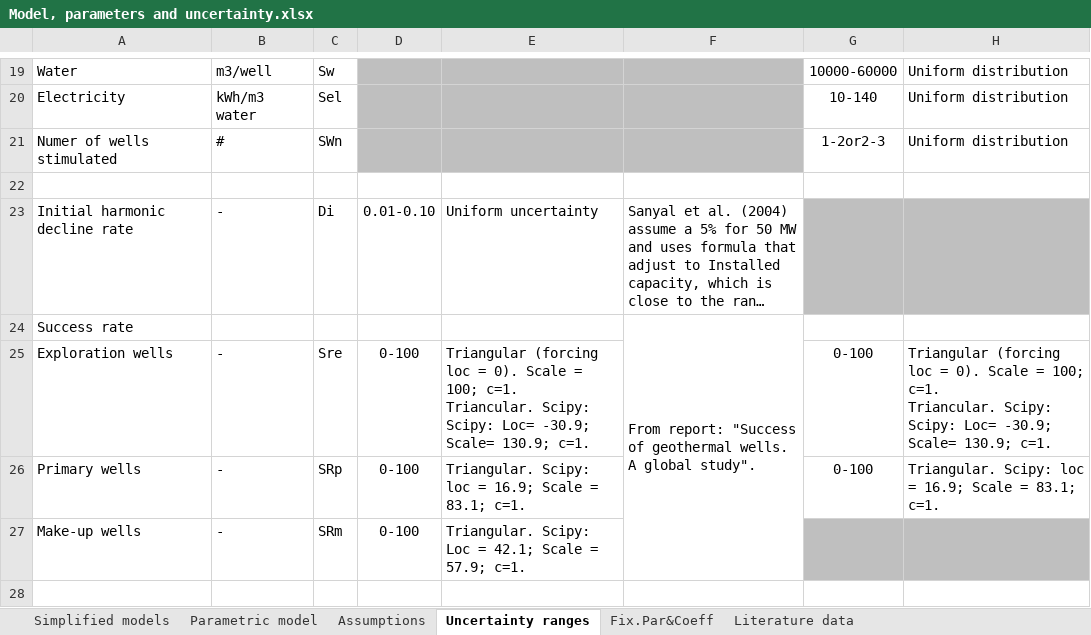
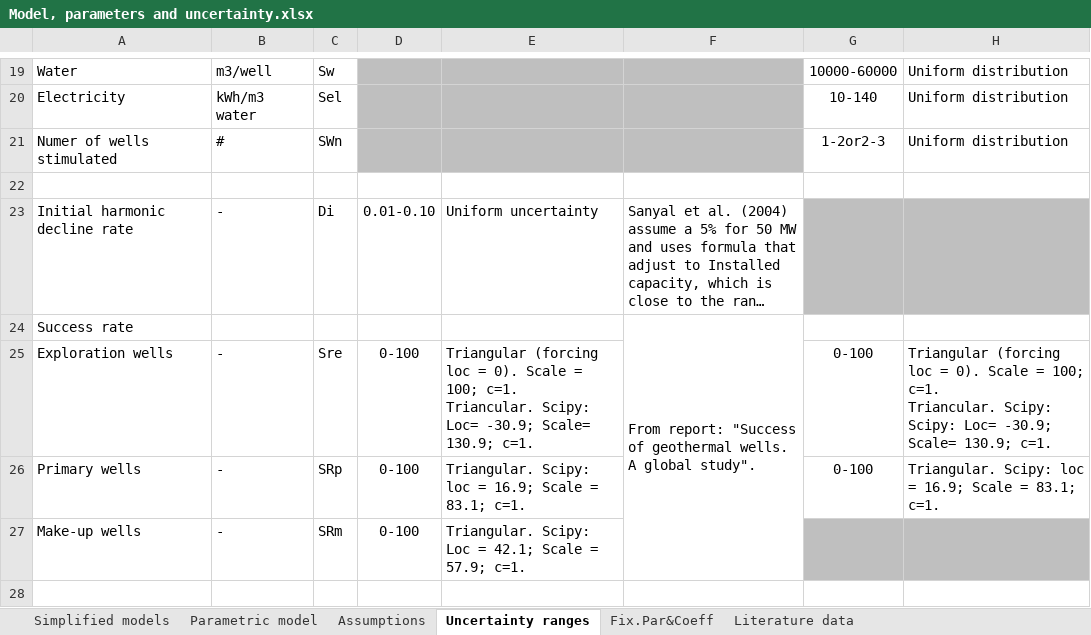
Before and after one commit to a-pau/gsa_geothermal, an Excel workbook: data_and_models/Model, parameters and uncertainty.xlsx, sheet Uncertainty ranges, drawn as a sheet; only a part is shown, gaps mark what is left out; long unchanged cells end in …; values as stored, in another font and other column widths than the file's, no borders; the diff names each change by its address in the sheet, - before the commit and + after, or states it on an @@ line.

```diff
--- a/data_and_models/Model, parameters and uncertainty.xlsx (sheet Uncertainty ranges)
+++ b/data_and_models/Model, parameters and uncertainty.xlsx (sheet Uncertainty ranges)
-E25: …Triancular. Scipy: Scipy: Loc= -30.9;…
+E25: …Triancular. Scipy: Loc= -30.9;…
```
Also changed, not shown: charts or pictures, data_and_models/Carbon footprints from literature.xlsx, generated_files/gsa_results/Sobol_indices.xlsx, 11 other files.
